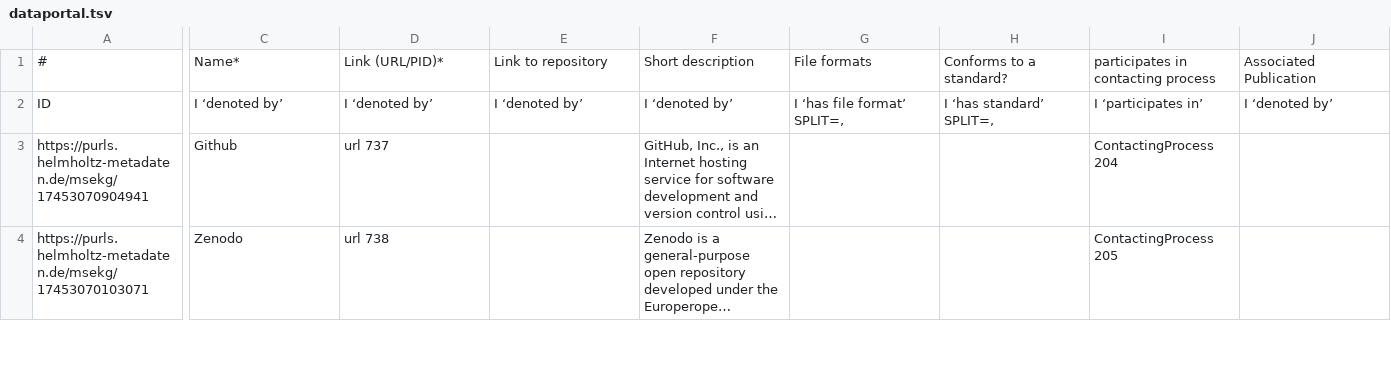
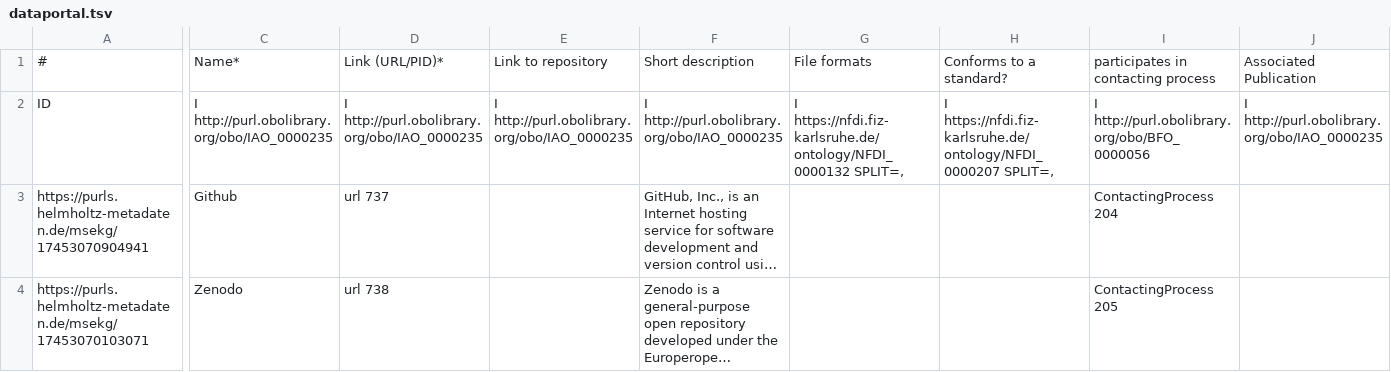
Before and after one commit to ISE-FIZKarlsruhe/matwerk, a TSV file: data/components/dataportal.tsv, drawn as a sheet; only a part is shown, gaps mark what is left out; long unchanged cells end in …; the diff covers the shown part only; the diff names each change by its address in the sheet, - before the commit and + after, or states it on an @@ line.

```diff
--- a/data/components/dataportal.tsv
+++ b/data/components/dataportal.tsv
-C2: I ‘denoted by’
+C2: I http://purl.obolibrary.org/obo/IAO_0000235
-D2: I ‘denoted by’
+D2: I http://purl.obolibrary.org/obo/IAO_0000235
-E2: I ‘denoted by’
+E2: I http://purl.obolibrary.org/obo/IAO_0000235
-F2: I ‘denoted by’
+F2: I http://purl.obolibrary.org/obo/IAO_0000235
-G2: I ‘has file format’ SPLIT=,
+G2: I https://nfdi.fiz-karlsruhe.de/ontology/NFDI_0000132 SPLIT=,
-H2: I ‘has standard’ SPLIT=,
+H2: I https://nfdi.fiz-karlsruhe.de/ontology/NFDI_0000207 SPLIT=,
-I2: I ‘participates in’
+I2: I http://purl.obolibrary.org/obo/BFO_0000056
-J2: I ‘denoted by’
+J2: I http://purl.obolibrary.org/obo/IAO_0000235
```
Also changed, not shown: 2 edited cells elsewhere in this file, data/components/dataset.tsv, data/components/matwerkiuc.tsv, 33 other files.
